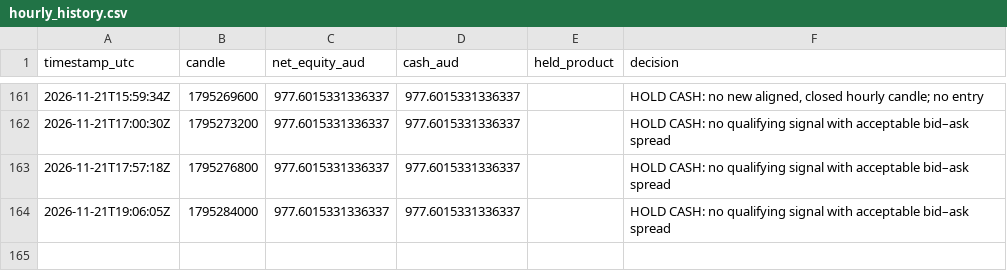
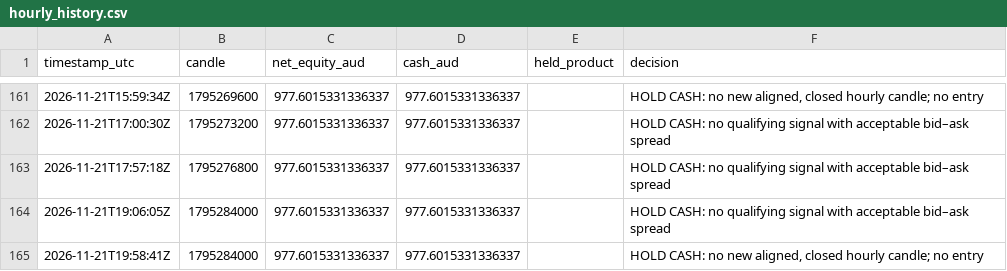
Before and after one commit to KimaKazeKrypto/coinbase-paper-trader-Visibility-Public, a CSV file: data/hourly_history.csv, drawn as a sheet; only a part is shown, gaps mark what is left out; the diff names each change by its address in the sheet, - before the commit and + after, or states it on an @@ line.

Commit message:
Update paper trading data [skip ci]

```diff
--- a/data/hourly_history.csv
+++ b/data/hourly_history.csv
+row 165: 2026-11-21T19:58:41Z | 1795284000 | 977.6015331336337 | 977.6015331336337 |  | HOLD CASH: no new aligned, closed hourly candle; no entry
```
Also changed, not shown: 5 other files.
